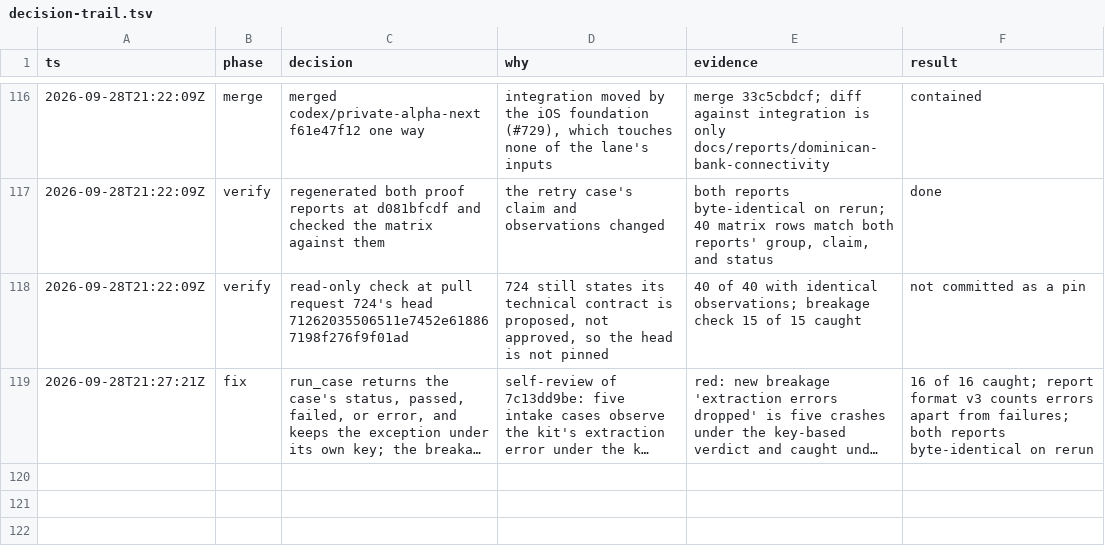
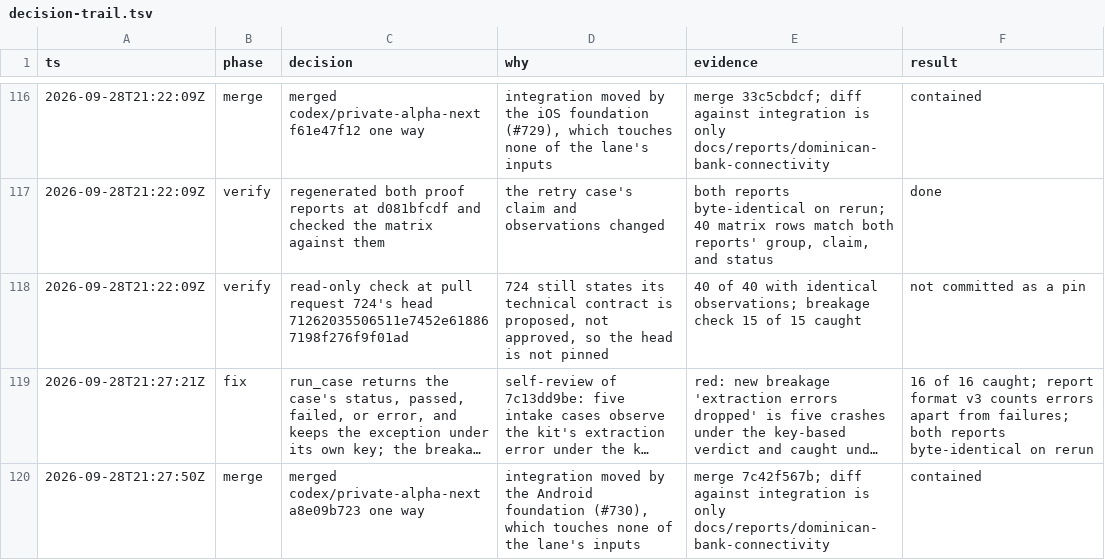
Before and after one commit to lagarcess/argus, a TSV file: docs/reports/dominican-bank-connectivity/decision-trail.tsv, drawn as a sheet; only a part is shown, gaps mark what is left out; long unchanged cells end in …; the diff names each change by its address in the sheet, - before the commit and + after, or states it on an @@ line.

Commit message:
docs(reports): log the a8e09b723 integration merge in the decision trail

```diff
--- a/docs/reports/dominican-bank-connectivity/decision-trail.tsv
+++ b/docs/reports/dominican-bank-connectivity/decision-trail.tsv
+row 120: 2026-09-28T21:27:50Z | merge | merged codex/private-alpha-next a8e09b723 one way | integration moved by the Android foundation (#730), which touches none of the lane's inputs | merge 7c42f567b; diff against integration is only docs/reports/dominican-bank-connectivity | contained
```
